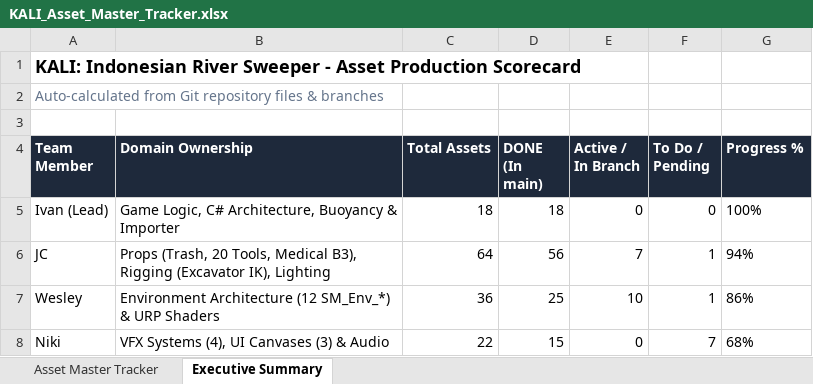
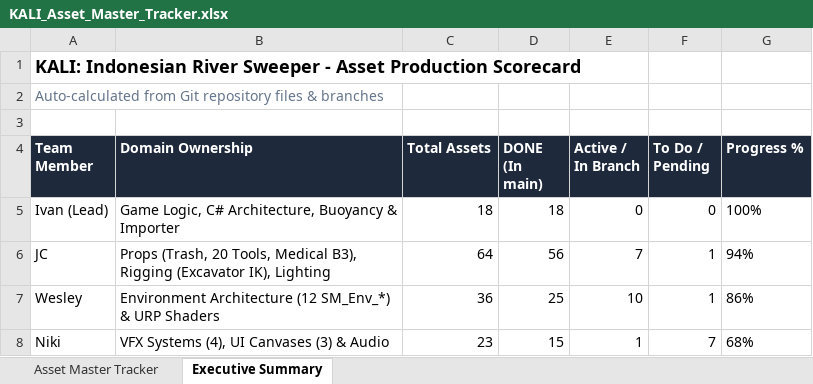
Before and after one commit to Gee123a/kali-river-sweeper, an Excel workbook: docs/KALI_Asset_Master_Tracker.xlsx, sheet Executive Summary, drawn as a sheet; values as stored, in another font and other column widths than the file's, no borders; the diff names each change by its address in the sheet, - before the commit and + after, or states it on an @@ line.

```diff
--- a/docs/KALI_Asset_Master_Tracker.xlsx (sheet Executive Summary)
+++ b/docs/KALI_Asset_Master_Tracker.xlsx (sheet Executive Summary)
-C8 (Total Assets): 22
+C8 (Total Assets): 23
-E8 (Active / In Branch): 0
+E8 (Active / In Branch): 1
```
Also changed, not shown: sheet Asset Master Tracker, 2 other files.
